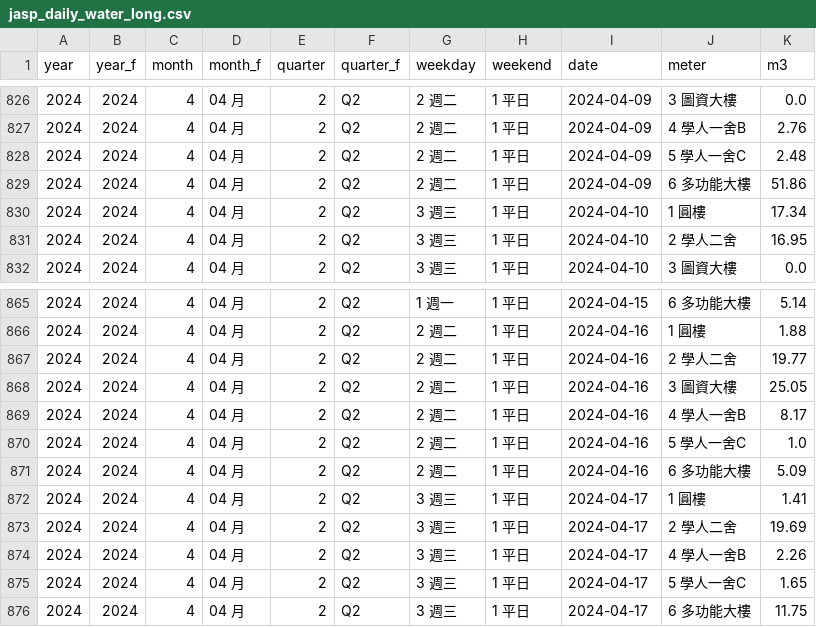
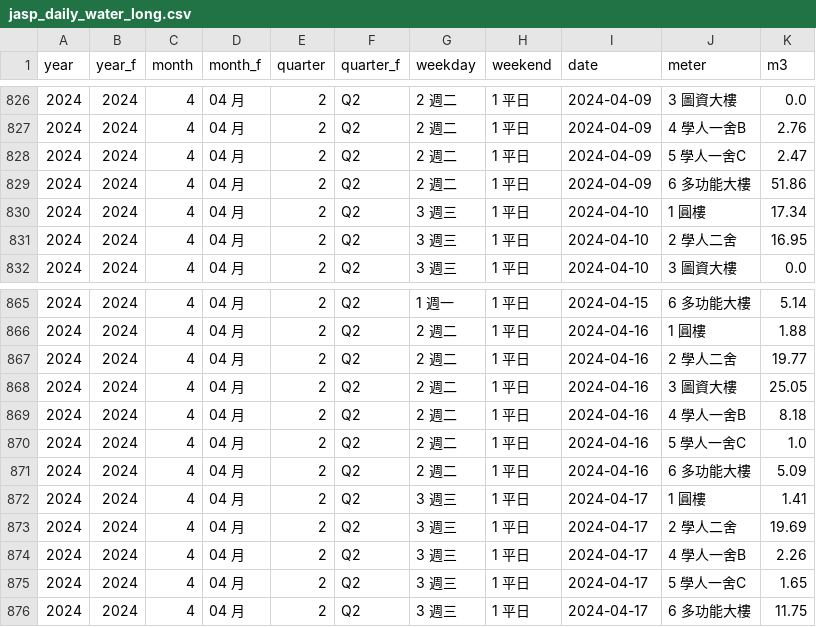
Before and after one commit to ccwu0918/ccwu0918.github.io, a CSV file: nqu-campus/files/jasp/jasp_daily_water_long.csv, drawn as a sheet; only a part is shown, gaps mark what is left out.

```diff
--- a/nqu-campus/files/jasp/jasp_daily_water_long.csv
+++ b/nqu-campus/files/jasp/jasp_daily_water_long.csv
@@ -827,3 +827,3 @@ year,year_f,month,month_f,quarter,quarter_f,weekday,weekend,date,meter,m3
 2024,2024,4,04 月,2,Q2,2 週二,1 平日,2024-04-09,4 學人一舍B,2.76
-2024,2024,4,04 月,2,Q2,2 週二,1 平日,2024-04-09,5 學人一舍C,2.48
+2024,2024,4,04 月,2,Q2,2 週二,1 平日,2024-04-09,5 學人一舍C,2.47
 2024,2024,4,04 月,2,Q2,2 週二,1 平日,2024-04-09,6 多功能大樓,51.86
@@ -868,3 +868,3 @@ year,year_f,month,month_f,quarter,quarter_f,weekday,weekend,date,meter,m3
 2024,2024,4,04 月,2,Q2,2 週二,1 平日,2024-04-16,3 圖資大樓,25.05
-2024,2024,4,04 月,2,Q2,2 週二,1 平日,2024-04-16,4 學人一舍B,8.17
+2024,2024,4,04 月,2,Q2,2 週二,1 平日,2024-04-16,4 學人一舍B,8.18
 2024,2024,4,04 月,2,Q2,2 週二,1 平日,2024-04-16,5 學人一舍C,1.0
```
Also changed, not shown: nqu-campus/files/jasp/jasp_daily.csv, nqu-campus/files/jasp/jasp_daily_2024plus.csv, 16 other files.
